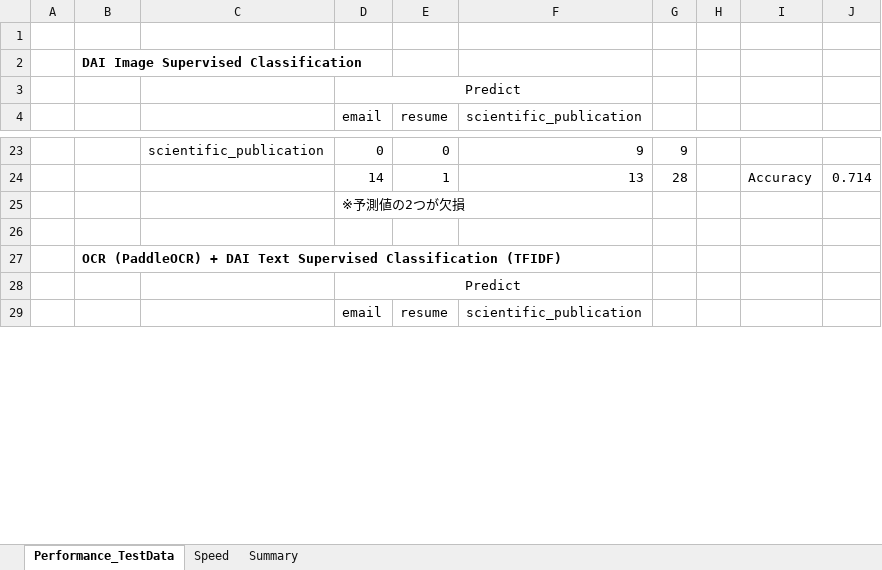
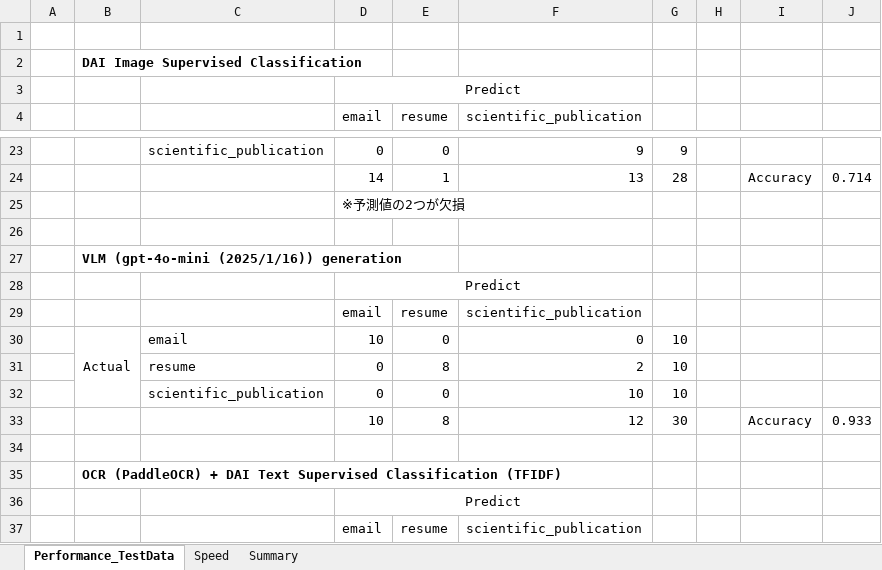
Before and after one commit to yukismd/DL_for_ImageData_and_Finetuning, an Excel workbook: classification_document_3classes/result.xlsx, sheet Performance_TestData, drawn as a sheet; only a part is shown, gaps mark what is left out; values as stored, in another font and other column widths than the file's, no borders; the diff names each change by its address in the sheet, - before the commit and + after, or states it on an @@ line.

Commit message:
updated gpt4o-mini

```diff
--- a/classification_document_3classes/result.xlsx (sheet Performance_TestData)
+++ b/classification_document_3classes/result.xlsx (sheet Performance_TestData)
+row 27:  | VLM (gpt-4o-mini (2025/1/16)) generation
+row 28:  |  |  | Predict
+row 29:  |  |  | email | resume | scientific_publication
+row 30:  | Actual | email | 10 | 0 | 0 | 10
+row 31:  |  | resume | 0 | 8 | 2 | 10
+row 32:  |  | scientific_publication | 0 | 0 | 10 | 10
+row 33:  |  |  | 10 | 8 | 12 | 30 |  | Accuracy | 0.933
+row 34: (empty)
```
Also changed, not shown: sheet Speed, sheet Summary, 6 other files.
